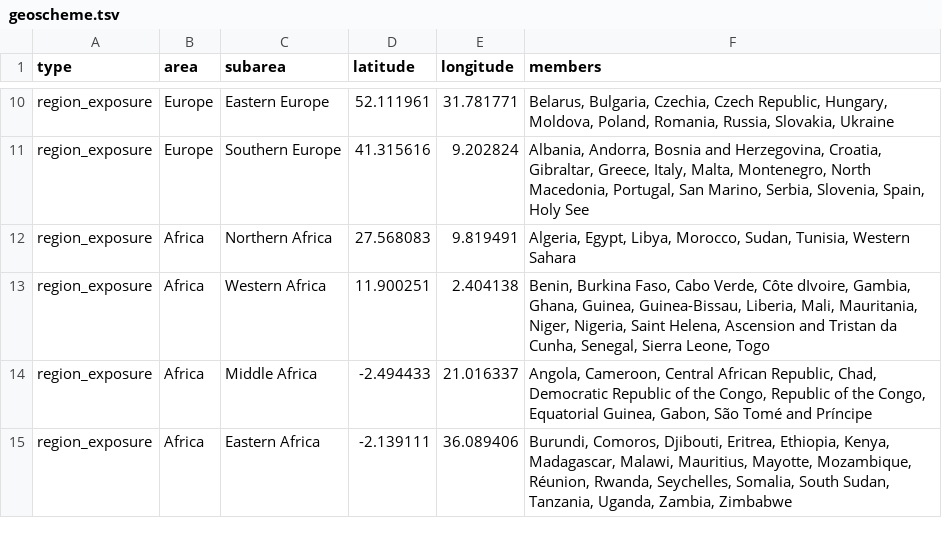
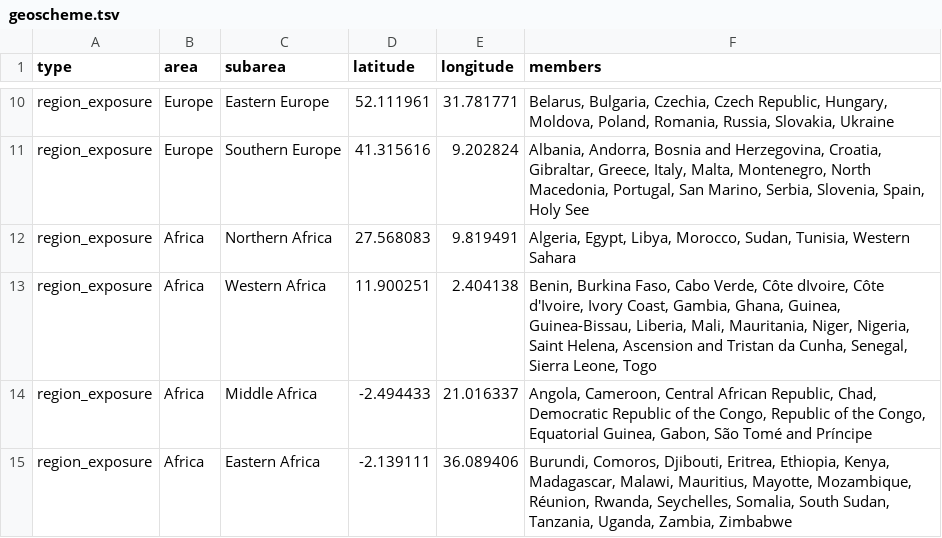
Before and after one commit to andersonbrito/ncov, a TSV file: config/geoscheme.tsv, drawn as a sheet; only a part is shown, gaps mark what is left out.

Commit message:
Update geoscheme.tsv

```diff
--- a/config/geoscheme.tsv
+++ b/config/geoscheme.tsv
@@ -12,3 +12,3 @@ region_exposure	Europe	Southern Europe	41.315616	9.202824	Albania, Andorra, Bosn
 region_exposure	Africa	Northern Africa	27.568083	9.819491	Algeria, Egypt, Libya, Morocco, Sudan, Tunisia, Western Sahara
-region_exposure	Africa	Western Africa	11.900251	2.404138	Benin, Burkina Faso, Cabo Verde, Côte dIvoire, Gambia, Ghana, Guinea, Guinea-Bissau, Liberia, Mali, Mauritania, Niger, Nigeria, Saint Helena, Ascension and Tristan da Cunha, Senegal, Sierra Leone, Togo
+region_exposure	Africa	Western Africa	11.900251	2.404138	Benin, Burkina Faso, Cabo Verde, Côte dIvoire, Côte d'Ivoire, Ivory Coast, Gambia, Ghana, Guinea, Guinea-Bissau, Liberia, Mali, Mauritania, Niger, Nigeria, Saint Helena, Ascension and Tristan da Cunha, Senegal, Sierra Leone, Togo
 region_exposure	Africa	Middle Africa	-2.494433	21.016337	Angola, Cameroon, Central African Republic, Chad, Democratic Republic of the Congo, Republic of the Congo, Equatorial Guinea, Gabon, São Tomé and Príncipe
```
